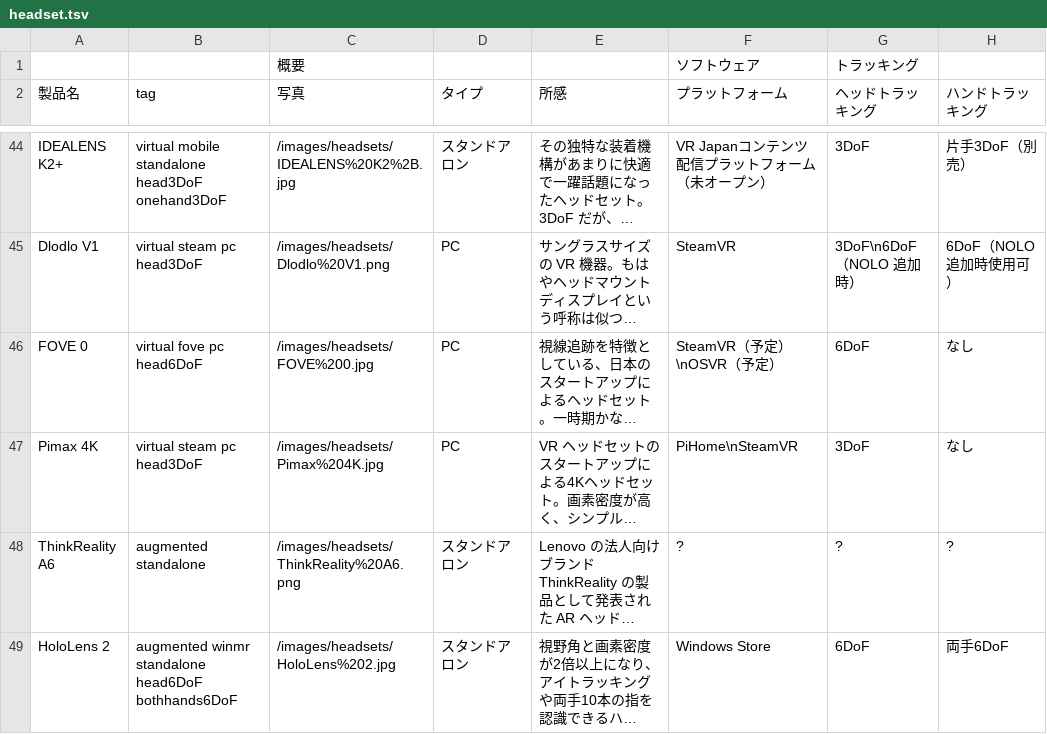
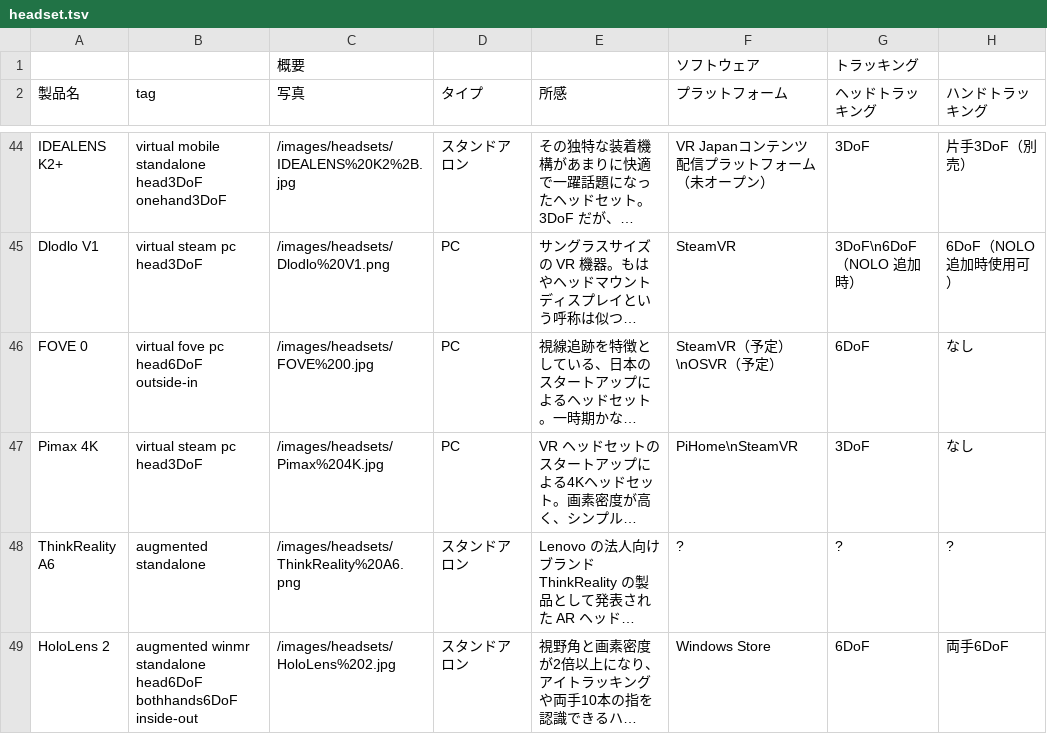
Before and after one commit to yutokun/XR-Headset-Comparison, a TSV file: headset.tsv, drawn as a sheet; only a part is shown, gaps mark what is left out; long unchanged cells end in …; the diff covers the shown part only; the diff names each change by its address in the sheet, - before the commit and + after, or states it on an @@ line.

```diff
--- a/headset.tsv
+++ b/headset.tsv
-B46 (tag): virtual fove pc head6DoF
+B46 (tag): virtual fove pc head6DoF outside-in
-B49 (tag): …head6DoF bothhands6DoF
+B49 (tag): …head6DoF bothhands6DoF inside-out
```
Also changed, not shown: 35 edited cells elsewhere in this file, 1 other file.
